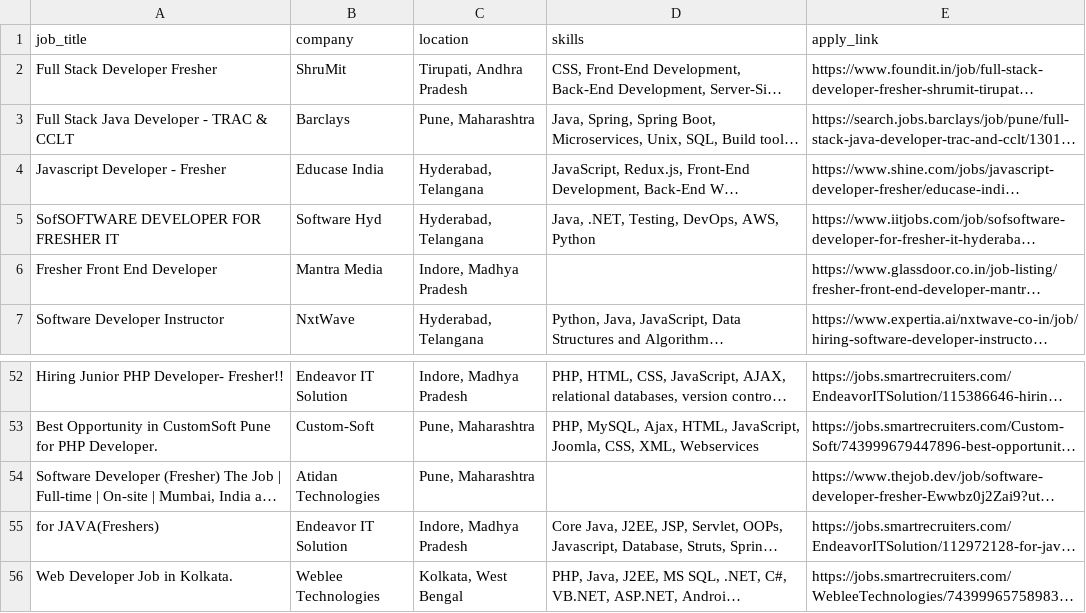
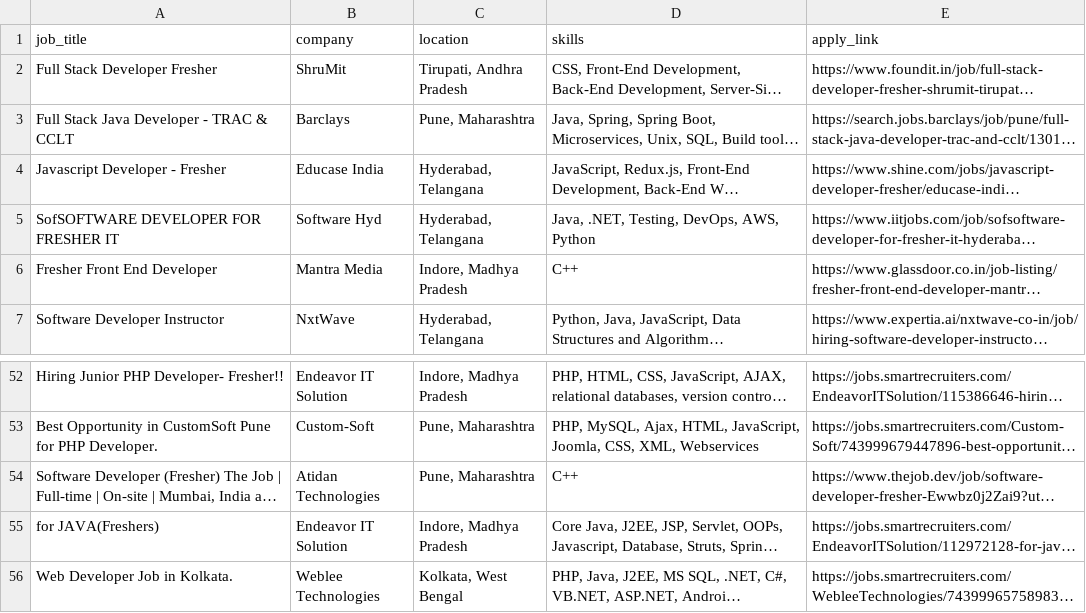
Before and after one commit to KrishnaSharma10/ucs503p-202526odd-kaars, a CSV file: backend/app/cleaned_jobs_30.csv, drawn as a sheet; only a part is shown, gaps mark what is left out; long unchanged cells end in …; the diff names each change by its address in the sheet, - before the commit and + after, or states it on an @@ line.

Commit message:
Update cleaned_jobs_30.csv

```diff
--- a/backend/app/cleaned_jobs_30.csv
+++ b/backend/app/cleaned_jobs_30.csv
-D6 (skills): (empty)
+D6 (skills): C++
-D54 (skills): (empty)
+D54 (skills): C++
```
